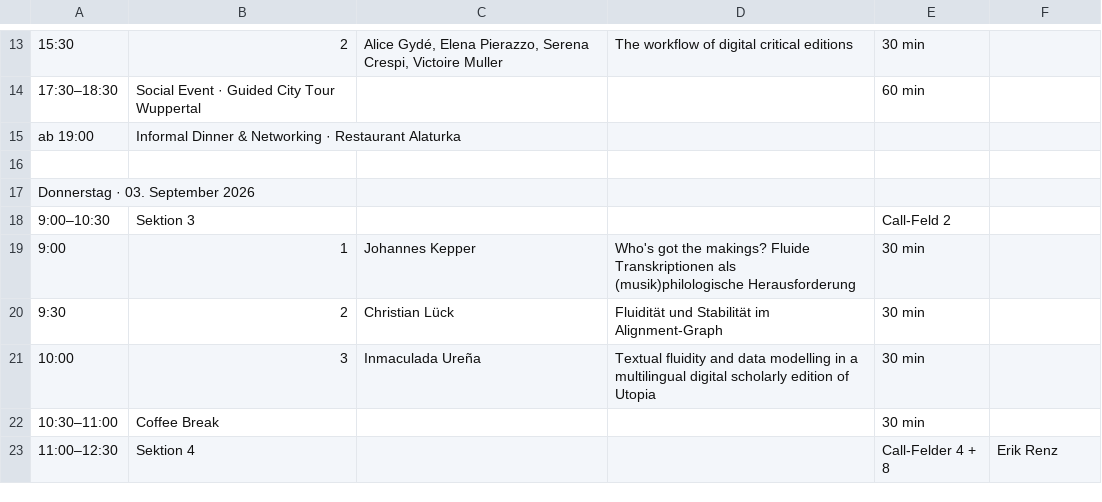
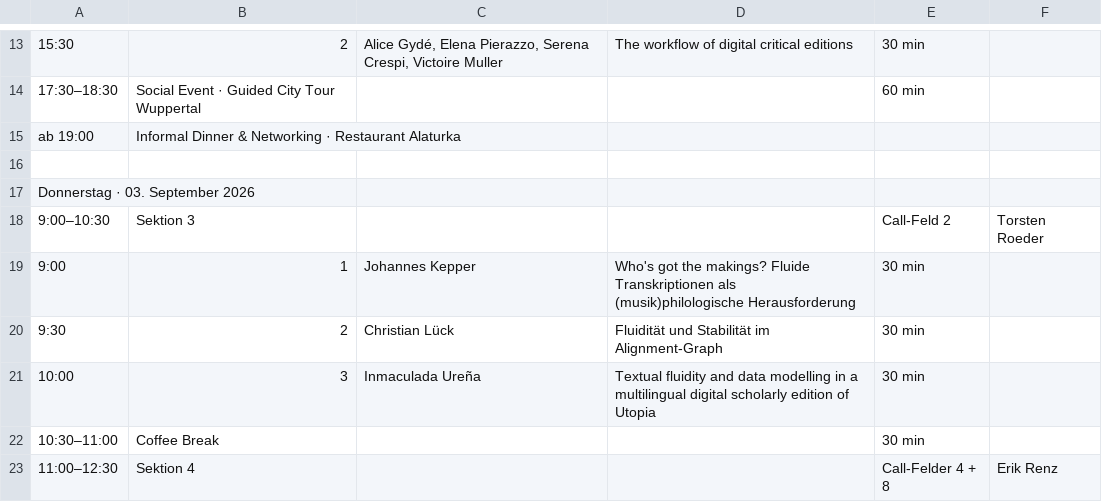
Before and after one commit to i-d-e/editopia2026, a CSV file: data/schedule.csv, drawn as a sheet; only a part is shown, gaps mark what is left out.

```diff
--- a/data/schedule.csv
+++ b/data/schedule.csv
@@ -17,3 +17,3 @@ ab 19:00,Informal Dinner & Networking · Restaurant Alaturka,,,
 Donnerstag · 03. September 2026,,,,
-9:00–10:30,Sektion 3 ,,,Call-Feld 2
+9:00–10:30,Sektion 3 ,,,Call-Feld 2,Torsten Roeder
 9:00,1,Johannes Kepper,Who's got the makings? Fluide Transkriptionen als (musik)philologische Herausforderung,30 min
```
